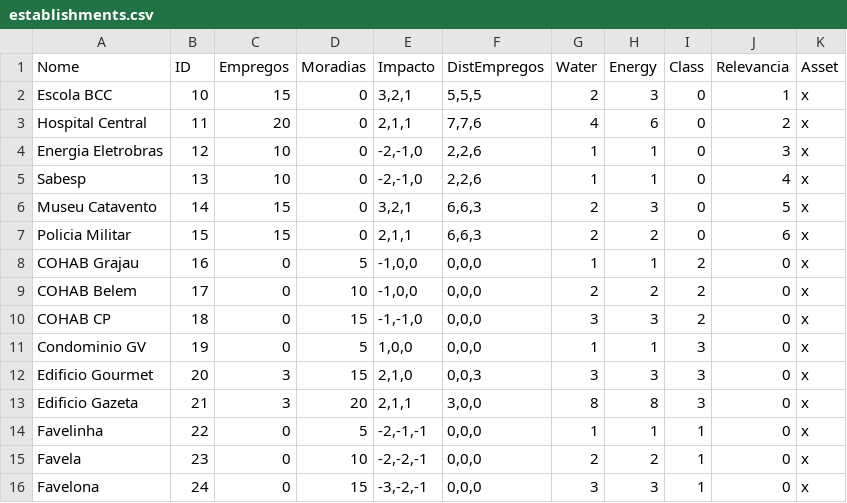
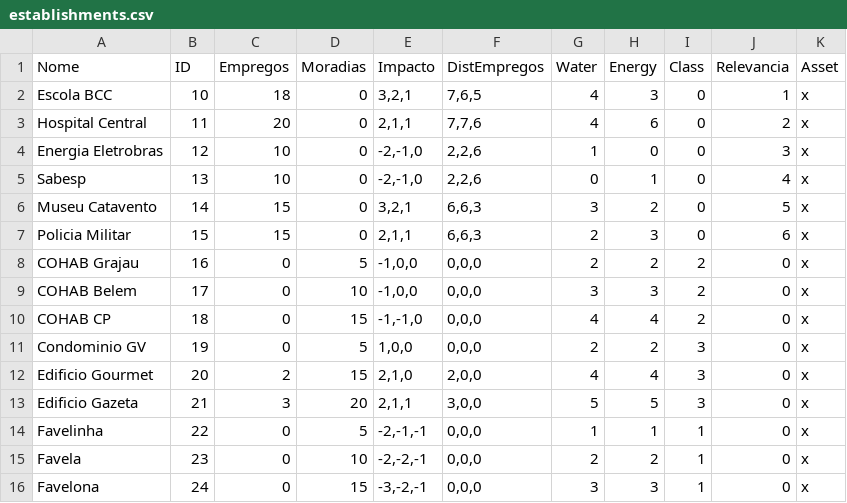
Before and after one commit to luizgustavolino/Veilstone, a CSV file: Veilstone/CSV/establishments.csv, drawn as a sheet.

```diff
--- a/Veilstone/CSV/establishments.csv
+++ b/Veilstone/CSV/establishments.csv
@@ -1,14 +1,14 @@
 Nome;ID;Empregos;Moradias;Impacto;DistEmpregos;Water;Energy;Class;Relevancia;Asset
-Escola BCC;10;15;0;3,2,1;5,5,5;2;3;0;1;x
+Escola BCC;10;18;0;3,2,1;7,6,5;4;3;0;1;x
 Hospital Central;11;20;0;2,1,1;7,7,6;4;6;0;2;x
-Energia Eletrobras;12;10;0;-2,-1,0;2,2,6;1;1;0;3;x
-Sabesp;13;10;0;-2,-1,0;2,2,6;1;1;0;4;x
-Museu Catavento;14;15;0;3,2,1;6,6,3;2;3;0;5;x
-Policia Militar;15;15;0;2,1,1;6,6,3;2;2;0;6;x
-COHAB Grajau;16;0;5;-1,0,0;0,0,0;1;1;2;0;x
-COHAB Belem;17;0;10;-1,0,0;0,0,0;2;2;2;0;x
-COHAB CP;18;0;15;-1,-1,0;0,0,0;3;3;2;0;x
-Condominio GV;19;0;5;1,0,0;0,0,0;1;1;3;0;x
-Edificio Gourmet;20;3;15;2,1,0;0,0,3;3;3;3;0;x
-Edificio Gazeta;21;3;20;2,1,1;3,0,0;8;8;3;0;x
+Energia Eletrobras;12;10;0;-2,-1,0;2,2,6;1;0;0;3;x
+Sabesp;13;10;0;-2,-1,0;2,2,6;0;1;0;4;x
+Museu Catavento;14;15;0;3,2,1;6,6,3;3;2;0;5;x
+Policia Militar;15;15;0;2,1,1;6,6,3;2;3;0;6;x
+COHAB Grajau;16;0;5;-1,0,0;0,0,0;2;2;2;0;x
+COHAB Belem;17;0;10;-1,0,0;0,0,0;3;3;2;0;x
+COHAB CP;18;0;15;-1,-1,0;0,0,0;4;4;2;0;x
+Condominio GV;19;0;5;1,0,0;0,0,0;2;2;3;0;x
+Edificio Gourmet;20;2;15;2,1,0;2,0,0;4;4;3;0;x
+Edificio Gazeta;21;3;20;2,1,1;3,0,0;5;5;3;0;x
 Favelinha;22;0;5;-2,-1,-1;0,0,0;1;1;1;0;x
```
Also changed, not shown: 6 other files.
